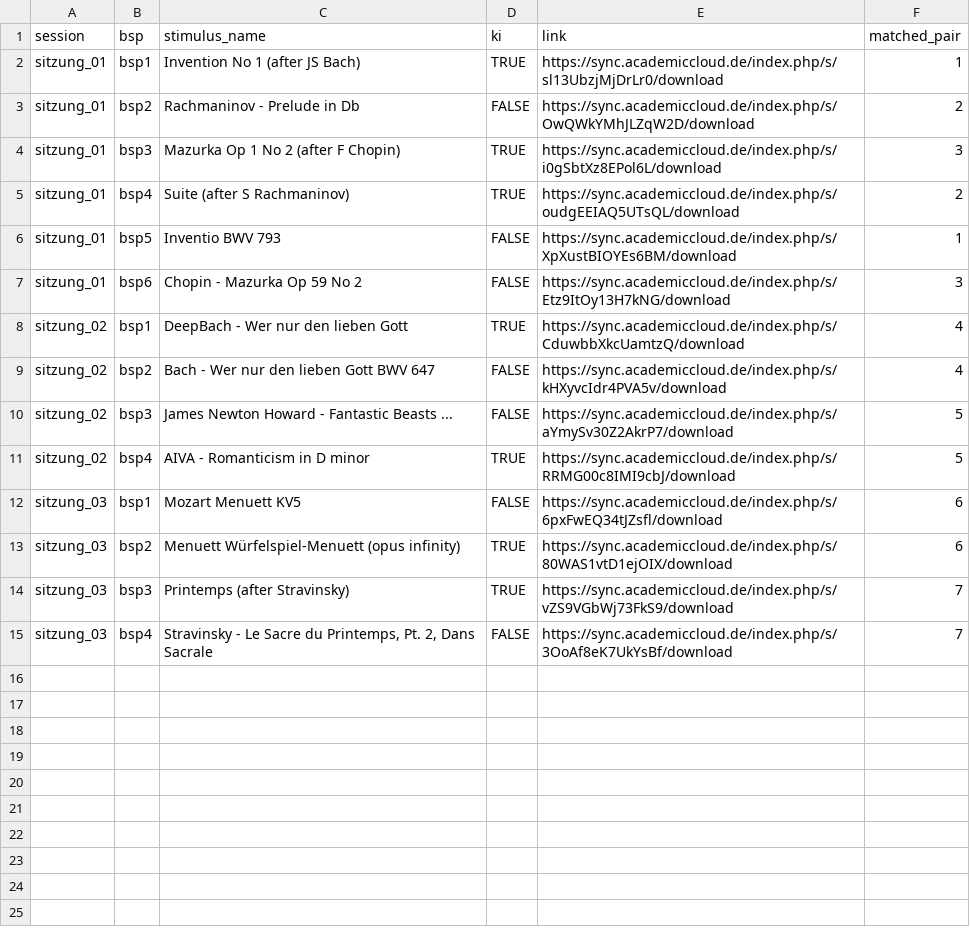
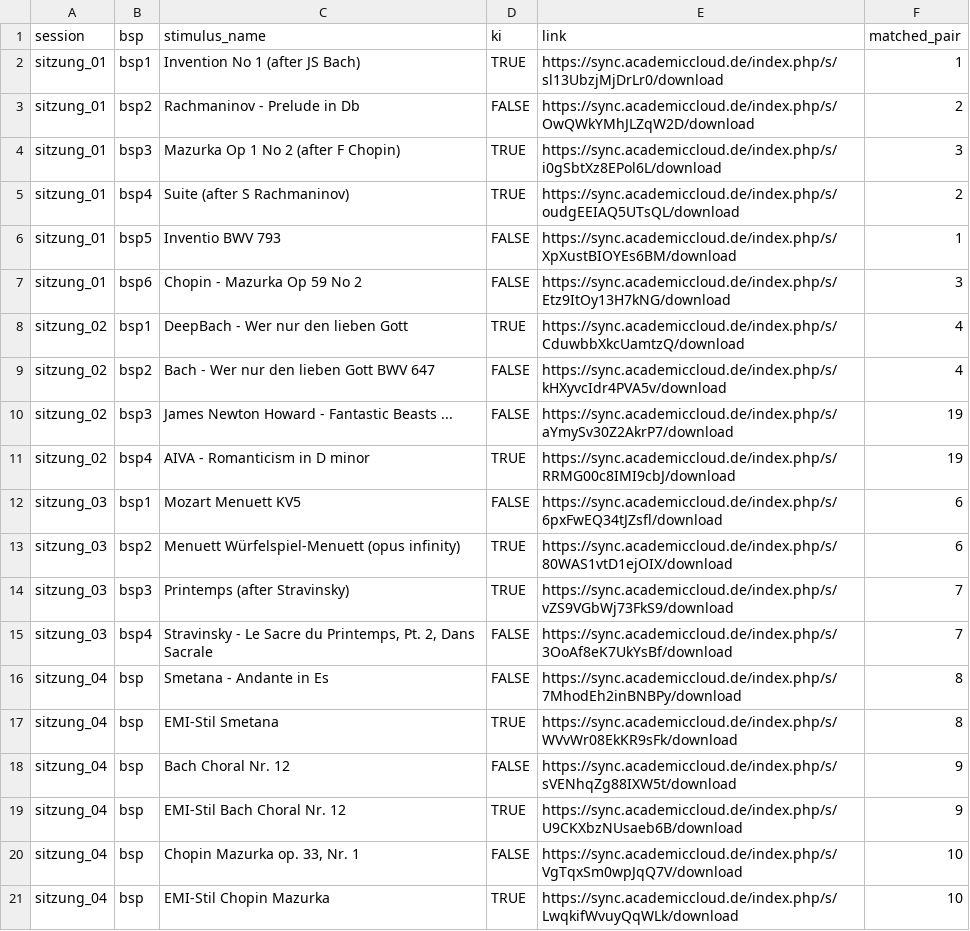
Before and after one commit to KilianSander/ki-melodie-25, a CSV file: shiny-app-sdt-klangbeispiele/stimuli.csv, drawn as a sheet.

Commit message:
stimuli session 4

```diff
--- a/shiny-app-sdt-klangbeispiele/stimuli.csv
+++ b/shiny-app-sdt-klangbeispiele/stimuli.csv
@@ -9,4 +9,4 @@
 "sitzung_02","bsp2","Bach - Wer nur den lieben Gott BWV 647",FALSE,"https://sync.academiccloud.de/index.php/s/kHXyvcIdr4PVA5v/download",4
-"sitzung_02","bsp3","James Newton Howard - Fantastic Beasts ...",FALSE,"https://sync.academiccloud.de/index.php/s/aYmySv30Z2AkrP7/download",5
-"sitzung_02","bsp4","AIVA - Romanticism in D minor",TRUE,"https://sync.academiccloud.de/index.php/s/RRMG00c8IMI9cbJ/download",5
+"sitzung_02","bsp3","James Newton Howard - Fantastic Beasts ...",FALSE,"https://sync.academiccloud.de/index.php/s/aYmySv30Z2AkrP7/download",19
+"sitzung_02","bsp4","AIVA - Romanticism in D minor",TRUE,"https://sync.academiccloud.de/index.php/s/RRMG00c8IMI9cbJ/download",19
 "sitzung_03","bsp1","Mozart Menuett KV5",FALSE,"https://sync.academiccloud.de/index.php/s/6pxFwEQ34tJZsfl/download",6
@@ -15 +15,7 @@
 "sitzung_03","bsp4","Stravinsky - Le Sacre du Printemps, Pt. 2, Dans Sacrale",FALSE,"https://sync.academiccloud.de/index.php/s/3OoAf8eK7UkYsBf/download",7
+"sitzung_04","bsp","Smetana - Andante in Es",FALSE,"https://sync.academiccloud.de/index.php/s/7MhodEh2inBNBPy/download",8
+"sitzung_04","bsp","EMI-Stil Smetana",TRUE,"https://sync.academiccloud.de/index.php/s/WVvWr08EkKR9sFk/download",8
+"sitzung_04","bsp","Bach Choral Nr. 12",FALSE,"https://sync.academiccloud.de/index.php/s/sVENhqZg88IXW5t/download",9
+"sitzung_04","bsp","EMI-Stil Bach Choral Nr. 12",TRUE,"https://sync.academiccloud.de/index.php/s/U9CKXbzNUsaeb6B/download",9
+"sitzung_04","bsp","Chopin Mazurka op. 33, Nr. 1",FALSE,"https://sync.academiccloud.de/index.php/s/VgTqxSm0wpJqQ7V/download",10
+"sitzung_04","bsp","EMI-Stil Chopin Mazurka",TRUE,"https://sync.academiccloud.de/index.php/s/LwqkifWvuyQqWLk/download",10
```
